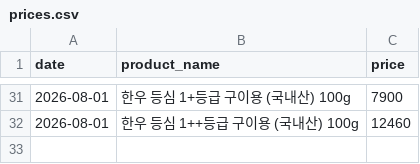
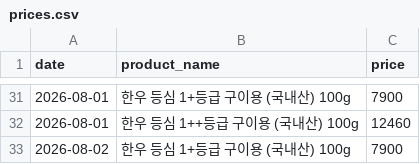
Before and after one commit to pyw31337/beautiful-babbage, a CSV file: history/prices.csv, drawn as a sheet; only a part is shown, gaps mark what is left out.

```diff
--- a/history/prices.csv
+++ b/history/prices.csv
@@ -32 +32,2 @@ date,product_name,price
 2026-08-01,한우 등심 1++등급 구이용 (국내산) 100g,12460
+2026-08-02,한우 등심 1+등급 구이용 (국내산) 100g,7900
```
Also changed, not shown: 3 other files.
